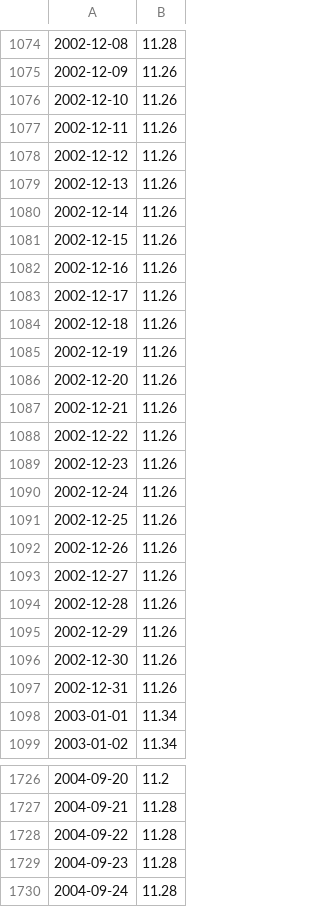
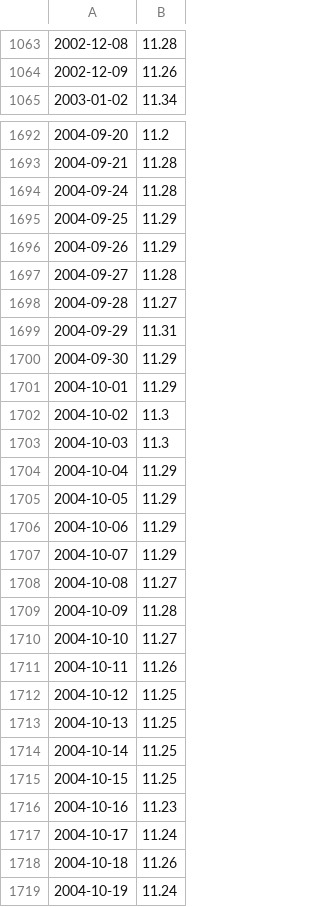
Before and after one commit to gwmodeling/challenge, a CSV file: data/Netherlands/heads.csv, drawn as a sheet; only a part is shown, gaps mark what is left out; the shorter side is filled out with more unchanged rows; the diff covers the shown part only; the diff names each change by its address in the sheet, - before the commit and + after, or states it on an @@ line.

Commit message:
some modifications
- .vs folder removed
- data folder reverted to the original files

```diff
--- a/data/Netherlands/heads.csv
+++ b/data/Netherlands/heads.csv
-row 1076: 2002-12-10 | 11.26
-row 1077: 2002-12-11 | 11.26
-row 1078: 2002-12-12 | 11.26
-row 1079: 2002-12-13 | 11.26
-row 1080: 2002-12-14 | 11.26
-row 1081: 2002-12-15 | 11.26
-row 1082: 2002-12-16 | 11.26
-row 1083: 2002-12-17 | 11.26
-row 1084: 2002-12-18 | 11.26
-row 1085: 2002-12-19 | 11.26
-row 1086: 2002-12-20 | 11.26
-row 1087: 2002-12-21 | 11.26
-row 1088: 2002-12-22 | 11.26
-row 1089: 2002-12-23 | 11.26
-row 1090: 2002-12-24 | 11.26
-row 1091: 2002-12-25 | 11.26
-row 1092: 2002-12-26 | 11.26
-row 1093: 2002-12-27 | 11.26
-row 1094: 2002-12-28 | 11.26
-row 1095: 2002-12-29 | 11.26
-row 1096: 2002-12-30 | 11.26
-row 1097: 2002-12-31 | 11.26
-row 1098: 2003-01-01 | 11.34
-row 1728: 2004-09-22 | 11.28
-row 1729: 2004-09-23 | 11.28
```
Also changed, not shown: 11 removed rows elsewhere in this file.
